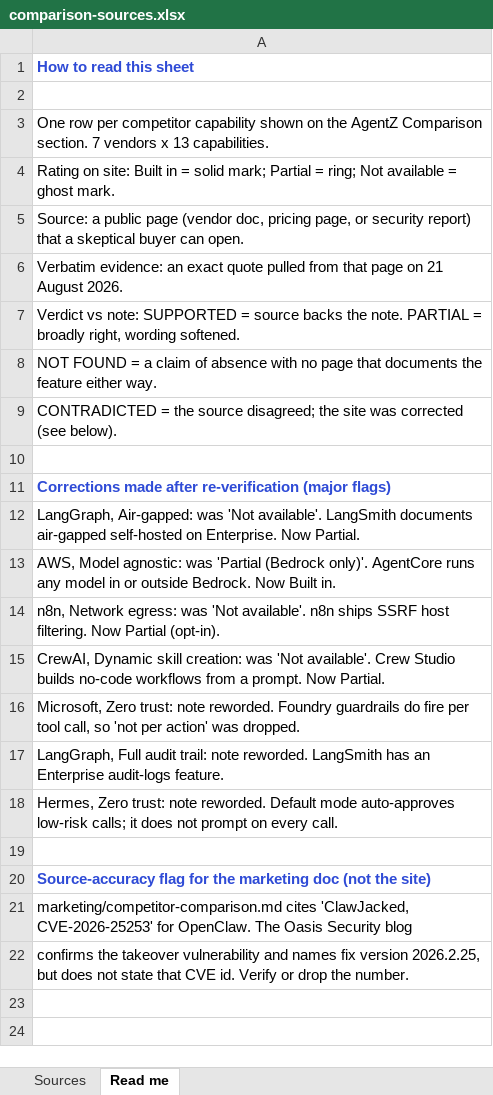
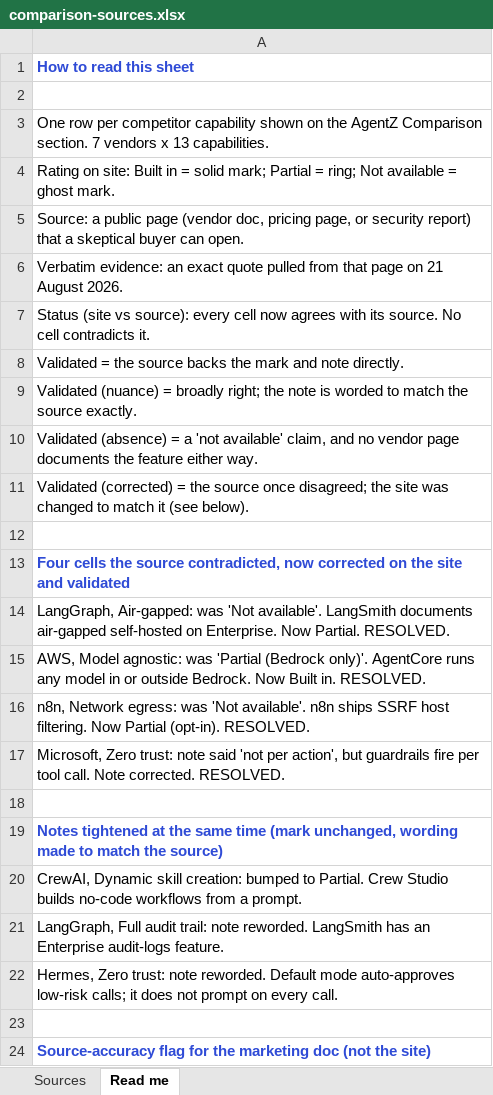
Before and after one commit to accuknox/agentz-website, an Excel workbook: marketing/comparison-sources.xlsx, sheet Read me, drawn as a sheet; only a part is shown; the shorter side is filled out with more unchanged rows; values as stored, in another font and other column widths than the file's, no borders; addresses are those after the commit; the diff names each change by its address in the sheet, - before the commit and + after, or states it on an @@ line.

```diff
--- a/marketing/comparison-sources.xlsx (sheet Read me)
+++ b/marketing/comparison-sources.xlsx (sheet Read me)
-A7: Verdict vs note: SUPPORTED = source backs the note. PARTIAL = broadly right, wording softened.
+A7: Status (site vs source): every cell now agrees with its source. No cell contradicts it.
-A8: NOT FOUND = a claim of absence with no page that documents the feature either way.
+A8: Validated = the source backs the mark and note directly.
-A9: CONTRADICTED = the source disagreed; the site was corrected (see below).
+A9: Validated (nuance) = broadly right; the note is worded to match the source exactly.
+row 10: Validated (absence) = a 'not available' claim, and no vendor page documents the feature either way.
+row 11: Validated (corrected) = the source once disagreed; the site was changed to match it (see below).
-A13: Corrections made after re-verification (major flags)
+A13: Four cells the source contradicted, now corrected on the site and validated
-A14: …Now Partial.
+A14: …Now Partial. RESOLVED.
-A15: …Built in.
+A15: …Built in. RESOLVED.
-A16: …Partial (opt-in).
+A16: …Partial (opt-in). RESOLVED.
-A17: CrewAI, Dynamic skill creation: was 'Not available'. Crew Studio builds no-code workflows from a prompt. Now Partial.
+A17: Microsoft, Zero trust: note said 'not per action', but guardrails fire per tool call. Note corrected. RESOLVED.
+row 18: (empty)
-A19: Microsoft, Zero trust: note reworded. Foundry guardrails do fire per tool call, so 'not per action' was dropped.
+A19: Notes tightened at the same time (mark unchanged, wording made to match the source)
@@ A19 bold: off → on, text colour: black → #2F4BD6 @@
+row 20: CrewAI, Dynamic skill creation: bumped to Partial. Crew Studio builds no-code workflows from a prompt.
```
Also changed, not shown: sheet Sources.
